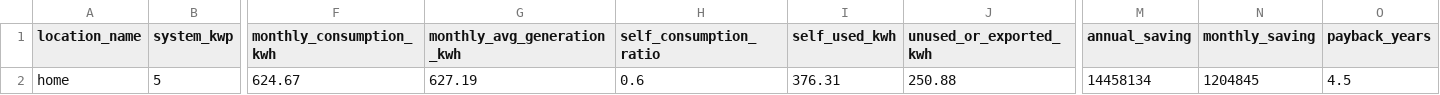
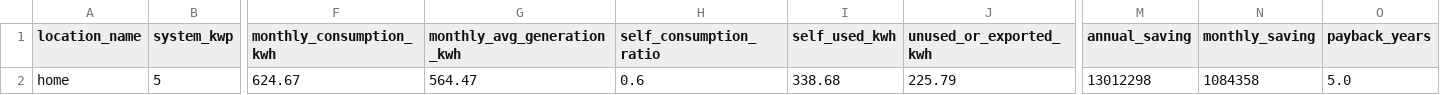
Before and after one commit to huy-nguyen23/solar-energy-optimizer, a CSV file: data/processed/recommended_system_home.csv, drawn as a sheet; only a part is shown, gaps mark what is left out; the diff names each change by its address in the sheet, - before the commit and + after, or states it on an @@ line.

```diff
--- a/data/processed/recommended_system_home.csv
+++ b/data/processed/recommended_system_home.csv
-G2 (monthly_avg_generation_kwh): 627.19
+G2 (monthly_avg_generation_kwh): 564.47
-I2 (self_used_kwh): 376.31
+I2 (self_used_kwh): 338.68
-J2 (unused_or_exported_kwh): 250.88
+J2 (unused_or_exported_kwh): 225.79
-M2 (annual_saving): 14458134
+M2 (annual_saving): 13012298
-N2 (monthly_saving): 1204845
+N2 (monthly_saving): 1084358
-O2 (payback_years): 4.5
+O2 (payback_years): 5.0
```
Also changed, not shown: data/processed/battery_option_comparison_home.csv, data/processed/financial_summary_home.csv, 5 other files.
